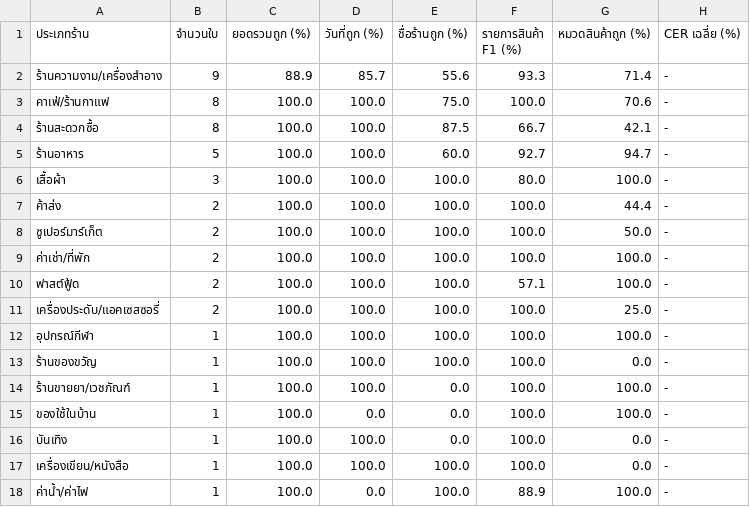
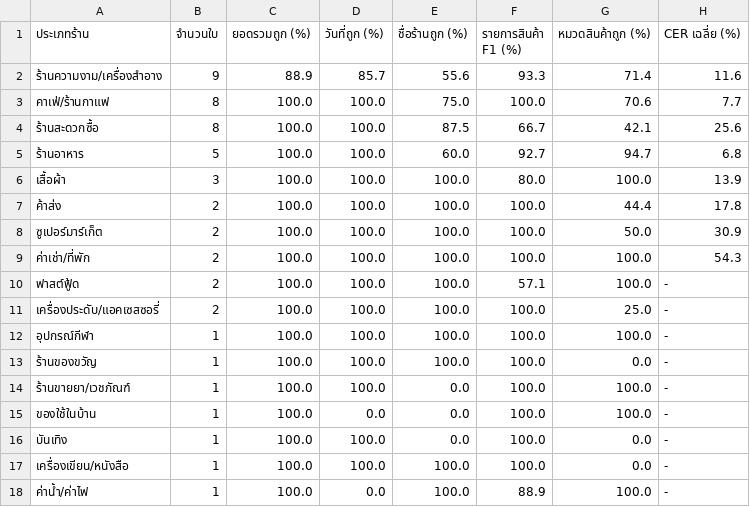
Before and after one commit to Thanchanokki/PjPukthong, a CSV file: pukthong/backend/evaluation/results/table2-by-merchant-type.csv, drawn as a sheet.

```diff
--- a/pukthong/backend/evaluation/results/table2-by-merchant-type.csv
+++ b/pukthong/backend/evaluation/results/table2-by-merchant-type.csv
@@ -1,10 +1,10 @@
 ประเภทร้าน,จำนวนใบ,ยอดรวมถูก (%),วันที่ถูก (%),ชื่อร้านถูก (%),รายการสินค้า F1 (%),หมวดสินค้าถูก (%),CER เฉลี่ย (%)
-ร้านความงาม/เครื่องสำอาง,9,88.9,85.7,55.6,93.3,71.4,-
-คาเฟ่/ร้านกาแฟ,8,100.0,100.0,75.0,100.0,70.6,-
-ร้านสะดวกซื้อ,8,100.0,100.0,87.5,66.7,42.1,-
-ร้านอาหาร,5,100.0,100.0,60.0,92.7,94.7,-
-เสื้อผ้า,3,100.0,100.0,100.0,80.0,100.0,-
-ค้าส่ง,2,100.0,100.0,100.0,100.0,44.4,-
-ซูเปอร์มาร์เก็ต,2,100.0,100.0,100.0,100.0,50.0,-
-ค่าเช่า/ที่พัก,2,100.0,100.0,100.0,100.0,100.0,-
+ร้านความงาม/เครื่องสำอาง,9,88.9,85.7,55.6,93.3,71.4,11.6
+คาเฟ่/ร้านกาแฟ,8,100.0,100.0,75.0,100.0,70.6,7.7
+ร้านสะดวกซื้อ,8,100.0,100.0,87.5,66.7,42.1,25.6
+ร้านอาหาร,5,100.0,100.0,60.0,92.7,94.7,6.8
+เสื้อผ้า,3,100.0,100.0,100.0,80.0,100.0,13.9
+ค้าส่ง,2,100.0,100.0,100.0,100.0,44.4,17.8
+ซูเปอร์มาร์เก็ต,2,100.0,100.0,100.0,100.0,50.0,30.9
+ค่าเช่า/ที่พัก,2,100.0,100.0,100.0,100.0,100.0,54.3
 ฟาสต์ฟู้ด,2,100.0,100.0,100.0,57.1,100.0,-
```
Also changed, not shown: pukthong/backend/evaluation/results/table1-accuracy.csv, pukthong/backend/evaluation/results/table2-by-condition.csv, 8 other files.
